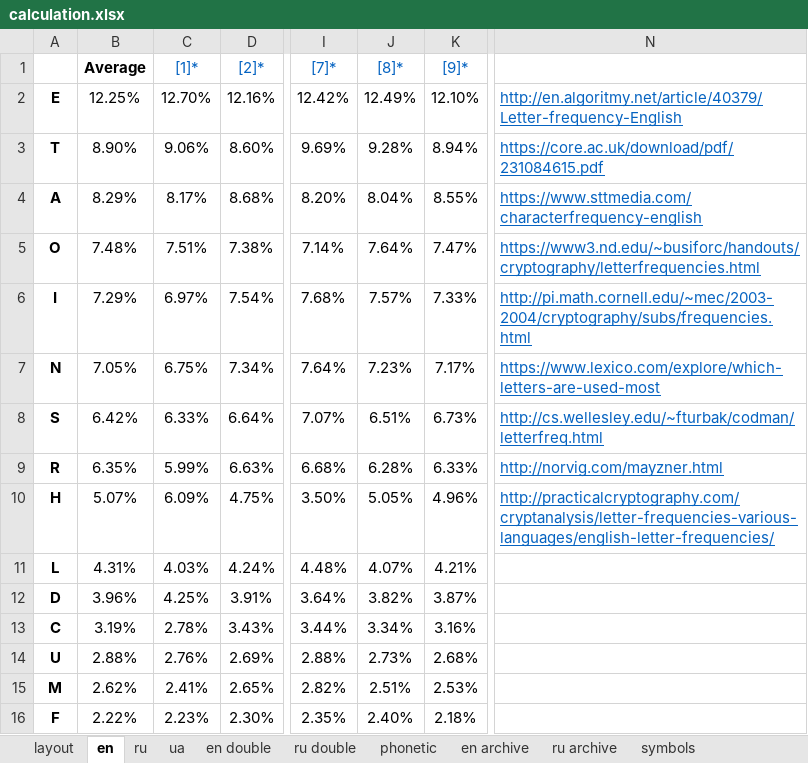
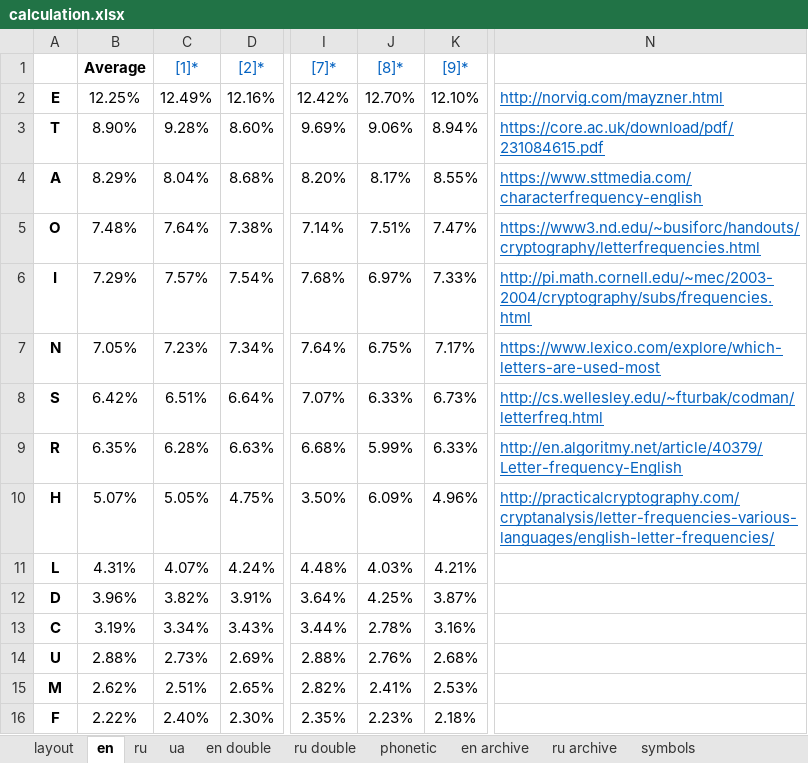
Before and after one commit to uqqu/qPhyx, an Excel workbook: external/calculation.xlsx, sheet en, drawn as a sheet; only a part is shown, gaps mark what is left out; values as stored, in another font and other column widths than the file's, no borders; the diff covers the shown part only; the diff names each change by its address in the sheet, - before the commit and + after, or states it on an @@ line.

```diff
--- a/external/calculation.xlsx (sheet en)
+++ b/external/calculation.xlsx (sheet en)
-C2 ([1]*): 12.70%
+C2 ([1]*): 12.49%
-J2 ([8]*): 12.49%
+J2 ([8]*): 12.70%
-N2: http://en.algoritmy.net/article/40379/Letter-frequency-English
+N2: http://norvig.com/mayzner.html
-C3 ([1]*): 9.06%
+C3 ([1]*): 9.28%
-J3 ([8]*): 9.28%
+J3 ([8]*): 9.06%
-C4 ([1]*): 8.17%
+C4 ([1]*): 8.04%
-J4 ([8]*): 8.04%
+J4 ([8]*): 8.17%
-C5 ([1]*): 7.51%
+C5 ([1]*): 7.64%
-J5 ([8]*): 7.64%
+J5 ([8]*): 7.51%
-C6 ([1]*): 6.97%
+C6 ([1]*): 7.57%
-J6 ([8]*): 7.57%
+J6 ([8]*): 6.97%
-C7 ([1]*): 6.75%
+C7 ([1]*): 7.23%
-J7 ([8]*): 7.23%
+J7 ([8]*): 6.75%
-C8 ([1]*): 6.33%
+C8 ([1]*): 6.51%
-J8 ([8]*): 6.51%
+J8 ([8]*): 6.33%
-C9 ([1]*): 5.99%
+C9 ([1]*): 6.28%
-J9 ([8]*): 6.28%
+J9 ([8]*): 5.99%
-N9: http://norvig.com/mayzner.html
+N9: http://en.algoritmy.net/article/40379/Letter-frequency-English
-C10 ([1]*): 6.09%
+C10 ([1]*): 5.05%
-J10 ([8]*): 5.05%
+J10 ([8]*): 6.09%
-C11 ([1]*): 4.03%
+C11 ([1]*): 4.07%
-J11 ([8]*): 4.07%
+J11 ([8]*): 4.03%
-C12 ([1]*): 4.25%
+C12 ([1]*): 3.82%
-J12 ([8]*): 3.82%
+J12 ([8]*): 4.25%
-C13 ([1]*): 2.78%
+C13 ([1]*): 3.34%
-J13 ([8]*): 3.34%
+J13 ([8]*): 2.78%
-C14 ([1]*): 2.76%
+C14 ([1]*): 2.73%
-J14 ([8]*): 2.73%
+J14 ([8]*): 2.76%
-C15 ([1]*): 2.41%
+C15 ([1]*): 2.51%
-J15 ([8]*): 2.51%
+J15 ([8]*): 2.41%
-C16 ([1]*): 2.23%
+C16 ([1]*): 2.40%
-J16 ([8]*): 2.40%
+J16 ([8]*): 2.23%
```
Also changed, not shown: 22 edited cells elsewhere in this sheet, sheet symbols, sheet phonetic, sheet layout, other sheet tabs, hidden cells.
